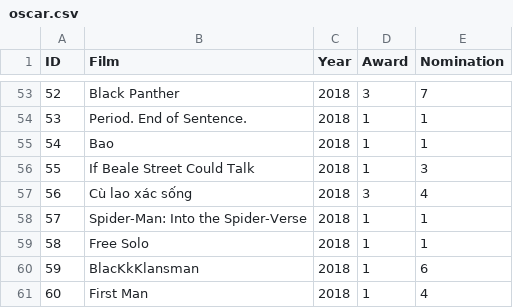
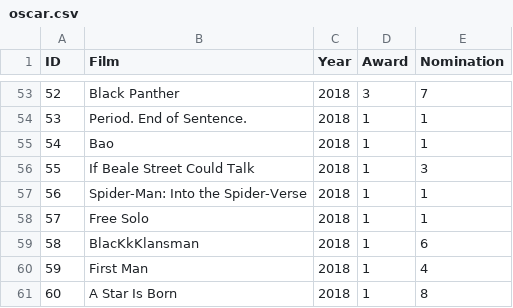
Before and after one commit to 0402anhhuy/OscarMovies, a CSV file: Data/oscar.csv, drawn as a sheet; only a part is shown, gaps mark what is left out; the shorter side is filled out with more unchanged rows; removed rows and columns are numbered as before the commit, all else as after; the diff names each change by its address in the sheet, - before the commit and + after, or states it on an @@ line.

```diff
--- a/Data/oscar.csv
+++ b/Data/oscar.csv
-row 57: 56 | Cù lao xác sống | 2018 | 3 | 4
@@ column A (ID) renumbered from row 57 down @@
```
Also changed, not shown: 2 other files.
